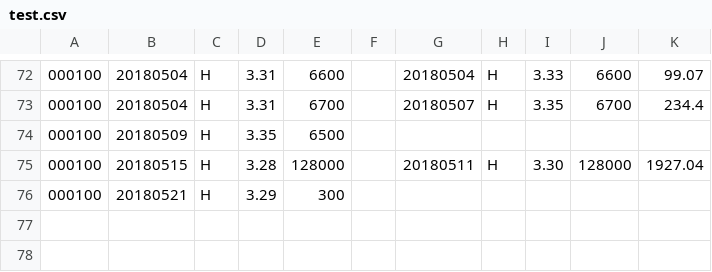
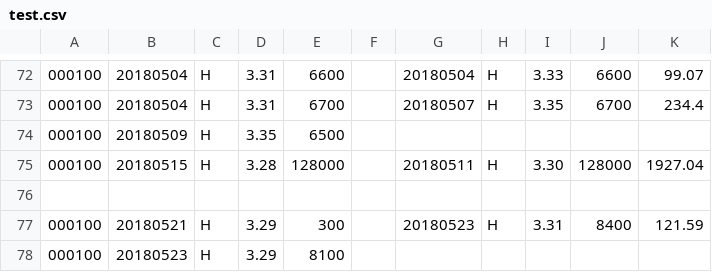
Before and after one commit to q2019/test, a CSV file: test.csv, drawn as a sheet; only a part is shown, gaps mark what is left out.

Commit message:
test.csv

```diff
--- a/test.csv
+++ b/test.csv
@@ -75,2 +75,4 @@
 000100,20180515,H,3.28,128000,,20180511,H,3.30,128000,1927.04
-000100,20180521,H,3.29,300,,,,,,
+,,,,,,,,,,
+000100,20180521,H,3.29,300,,20180523,H,3.31,8400,121.59
+000100,20180523,H,3.29,8100,,,,,,
```
